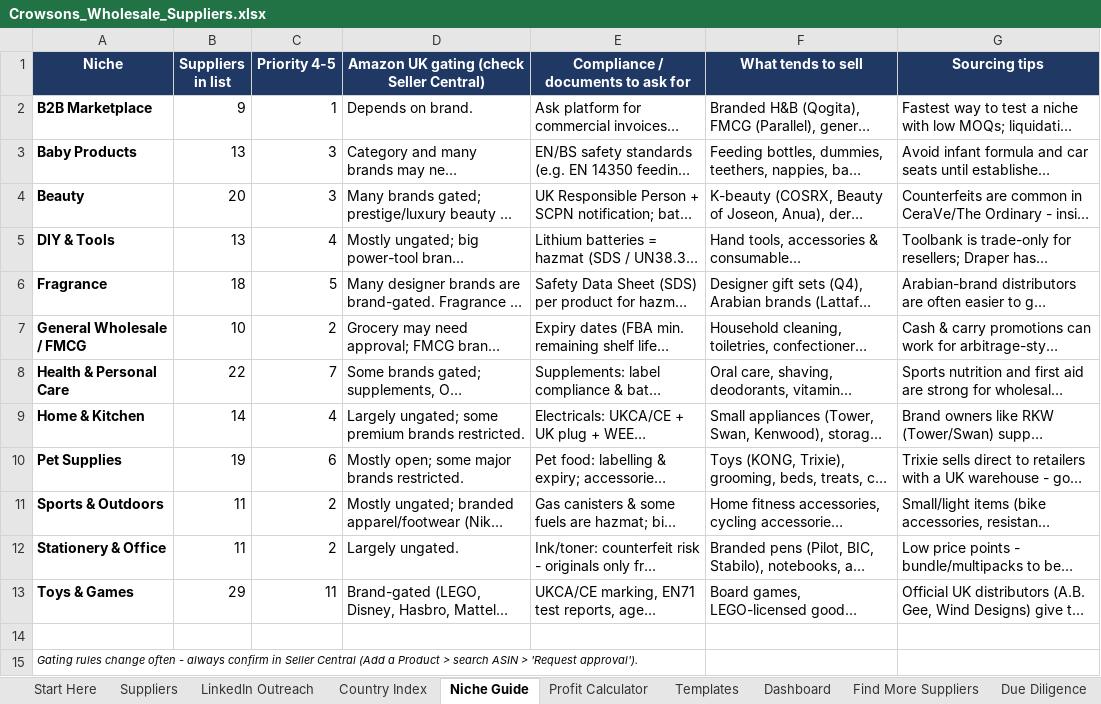
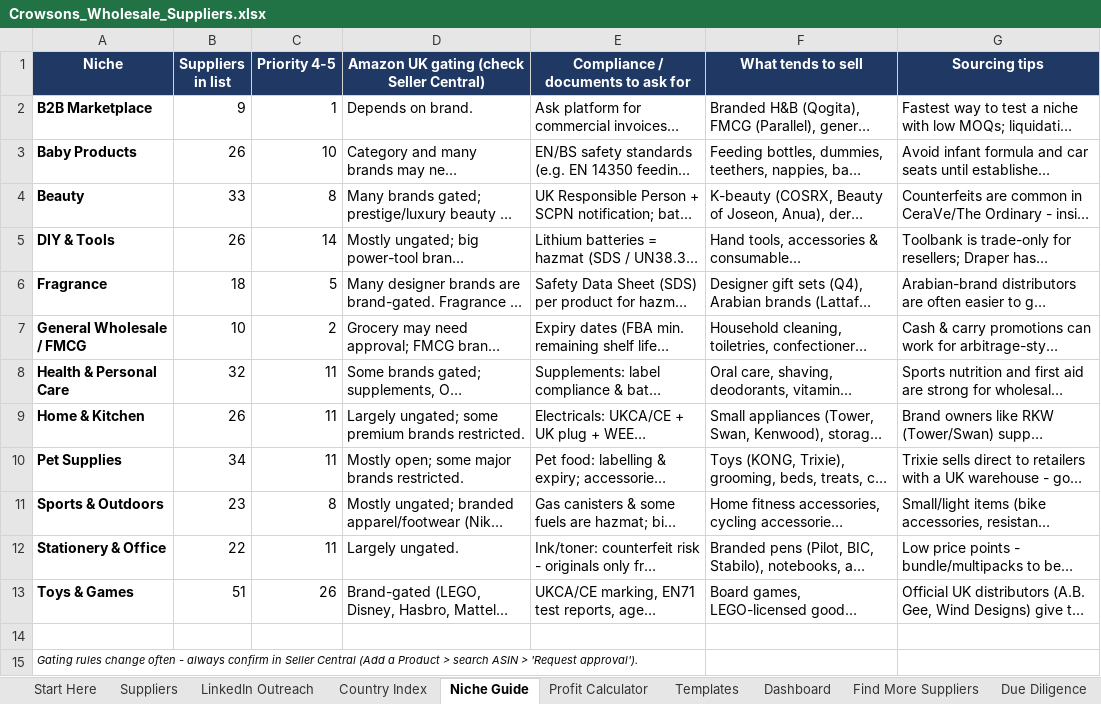
Before and after one commit to rhyscrowson/CrowsonsDistribution, an Excel workbook: sourcing/Crowsons_Wholesale_Suppliers.xlsx, sheet Niche Guide, drawn as a sheet; long unchanged cells end in …; values as stored, in another font and other column widths than the file's, no borders; the diff names each change by its address in the sheet, - before the commit and + after, or states it on an @@ line.

```diff
--- a/sourcing/Crowsons_Wholesale_Suppliers.xlsx (sheet Niche Guide)
+++ b/sourcing/Crowsons_Wholesale_Suppliers.xlsx (sheet Niche Guide)
-B3 (Suppliers in list): 13
+B3 (Suppliers in list): 26
-C3 (Priority 4-5): 3
+C3 (Priority 4-5): 10
-B4 (Suppliers in list): 20
+B4 (Suppliers in list): 33
-C4 (Priority 4-5): 3
+C4 (Priority 4-5): 8
-B5 (Suppliers in list): 13
+B5 (Suppliers in list): 26
-C5 (Priority 4-5): 4
+C5 (Priority 4-5): 14
-B8 (Suppliers in list): 22
+B8 (Suppliers in list): 32
-C8 (Priority 4-5): 7
+C8 (Priority 4-5): 11
-B9 (Suppliers in list): 14
+B9 (Suppliers in list): 26
-C9 (Priority 4-5): 4
+C9 (Priority 4-5): 11
-B10 (Suppliers in list): 19
+B10 (Suppliers in list): 34
-C10 (Priority 4-5): 6
+C10 (Priority 4-5): 11
-B11 (Suppliers in list): 11
+B11 (Suppliers in list): 23
-C11 (Priority 4-5): 2
+C11 (Priority 4-5): 8
-B12 (Suppliers in list): 11
+B12 (Suppliers in list): 22
-C12 (Priority 4-5): 2
+C12 (Priority 4-5): 11
-B13 (Suppliers in list): 29
+B13 (Suppliers in list): 51
-C13 (Priority 4-5): 11
+C13 (Priority 4-5): 26
```
Also changed, not shown: sheet Suppliers, sheet LinkedIn Outreach, sheet Country Index, sheet Dashboard, sheet Start Here, formulas that keep their value, 1 other file.
